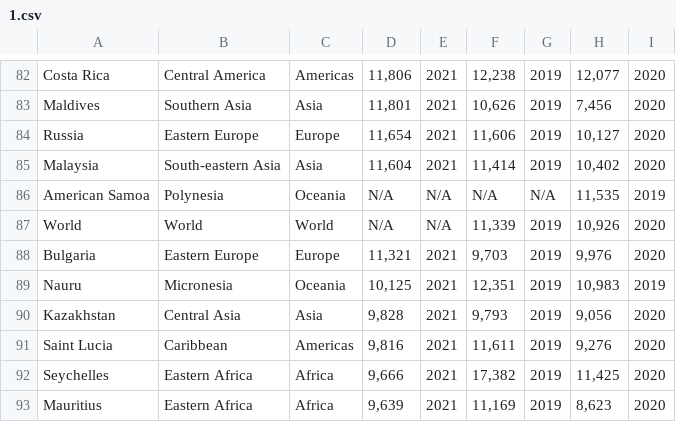
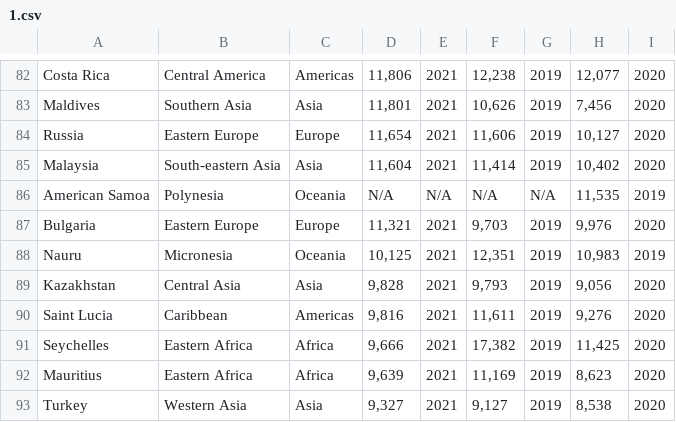
Before and after one commit to XinyuR1/IFT-3700-Devoir-2, a CSV file: CSV Raw Data/1.csv, drawn as a sheet; only a part is shown, gaps mark what is left out; the shorter side is filled out with more unchanged rows.

Commit message:
Cleaning data for 10.csv

```diff
--- a/CSV Raw Data/1.csv
+++ b/CSV Raw Data/1.csv
@@ -86,3 +86,2 @@ Malaysia,South-eastern Asia,Asia,"11,604",2021,"11,414",2019,"10,402",2020
 American Samoa,Polynesia,Oceania,N/A,N/A,N/A,N/A,"11,535",2019
-World,World,World,N/A,N/A,"11,339",2019,"10,926",2020
 Bulgaria,Eastern Europe,Europe,"11,321",2021,"9,703",2019,"9,976",2020
```
